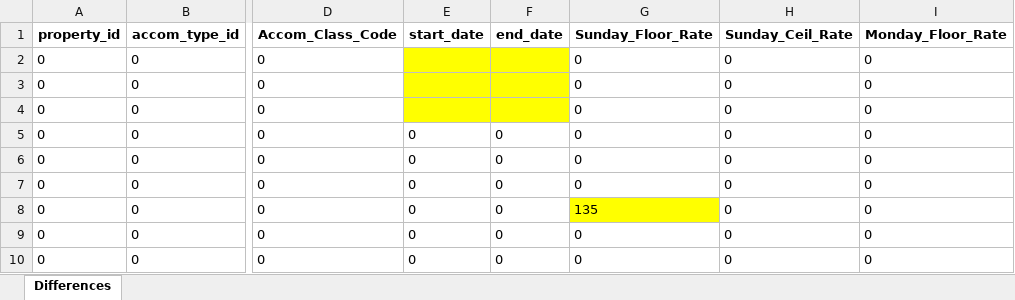
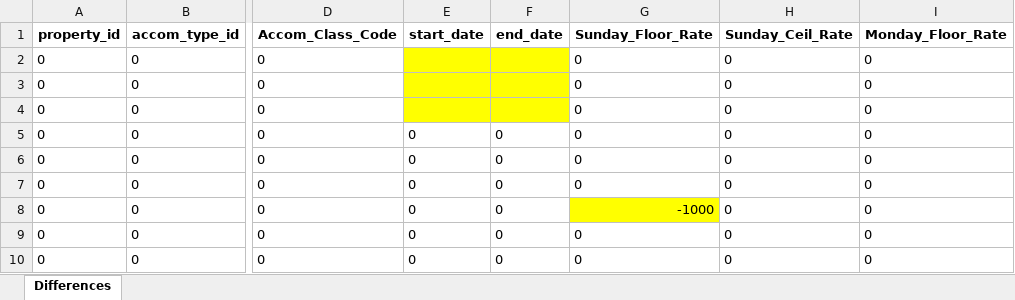
Before and after one commit to moondsupriya/Excel_Compare, an Excel workbook: Product_16/differences_only.xlsx, sheet Differences, drawn as a sheet; only a part is shown, gaps mark what is left out; values as stored, in another font and other column widths than the file's, no borders; the diff names each change by its address in the sheet, - before the commit and + after, or states it on an @@ line.

```diff
--- a/Product_16/differences_only.xlsx (sheet Differences)
+++ b/Product_16/differences_only.xlsx (sheet Differences)
-G8 (Sunday_Floor_Rate): 135
+G8 (Sunday_Floor_Rate): -1000
```
Also changed, not shown: 1 other file.
